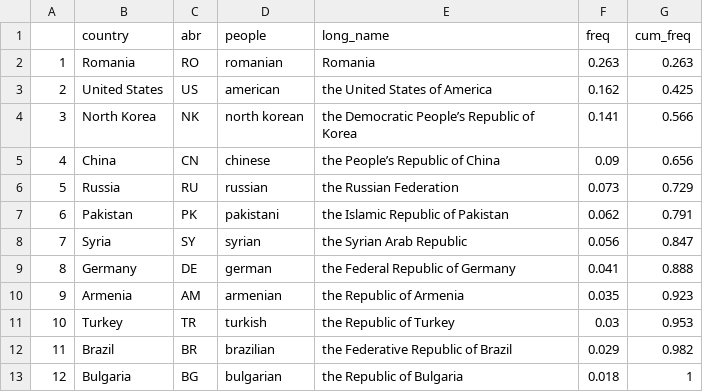
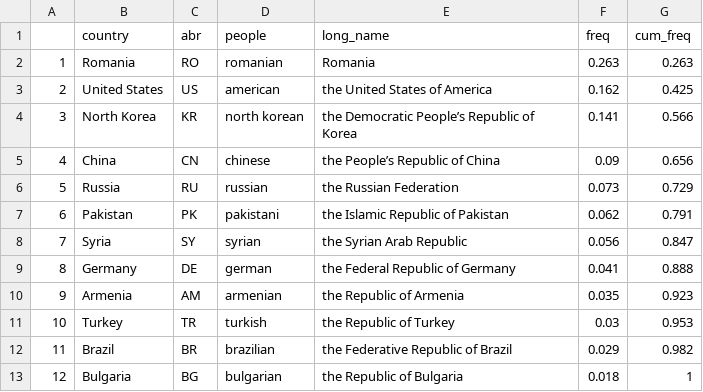
Before and after one commit to blackfist/sonyhack, a CSV file: countries.csv, drawn as a sheet.

```diff
--- a/countries.csv
+++ b/countries.csv
@@ -3,3 +3,3 @@
 "2","United States","US","american","the United States of America",0.162,0.425
-"3","North Korea","NK","north korean","the Democratic People’s Republic of Korea",0.141,0.566
+"3","North Korea","KR","north korean","the Democratic People’s Republic of Korea",0.141,0.566
 "4","China","CN","chinese","the People’s Republic of China",0.09,0.656
```
Also changed, not shown: true_ioc.csv, 4 other files.
